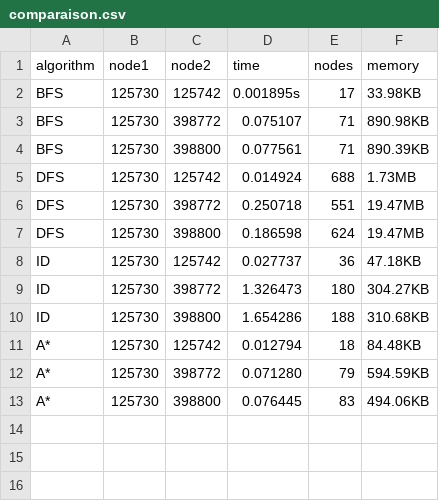
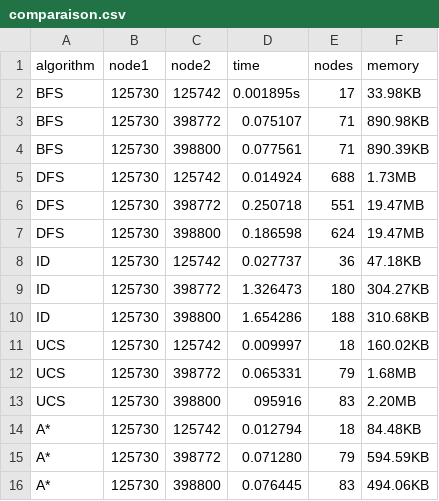
Before and after one commit to Louaios/Shortest-Path-France-Cities, a CSV file: comparaison.csv, drawn as a sheet.

```diff
--- a/comparaison.csv
+++ b/comparaison.csv
@@ -10,2 +10,5 @@ ID, 125730, 398772, 1.326473, 180, 304.27KB
 ID, 125730, 398800, 1.654286, 188, 310.68KB
+UCS, 125730, 125742, 0.009997, 18, 160.02KB
+UCS, 125730, 398772, 0.065331, 79, 1.68MB
+UCS, 125730, 398800, 095916, 83, 2.20MB
 A*, 125730, 125742, 0.012794, 18, 84.48KB
```
Also changed, not shown: 2 other files.
